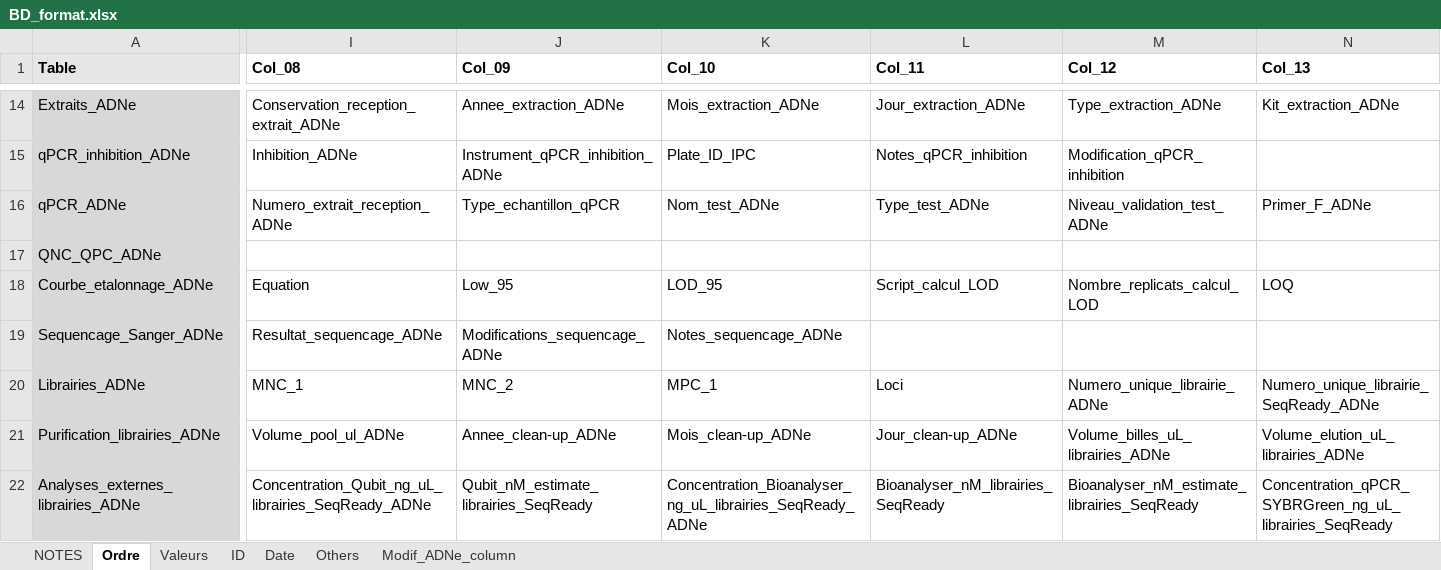
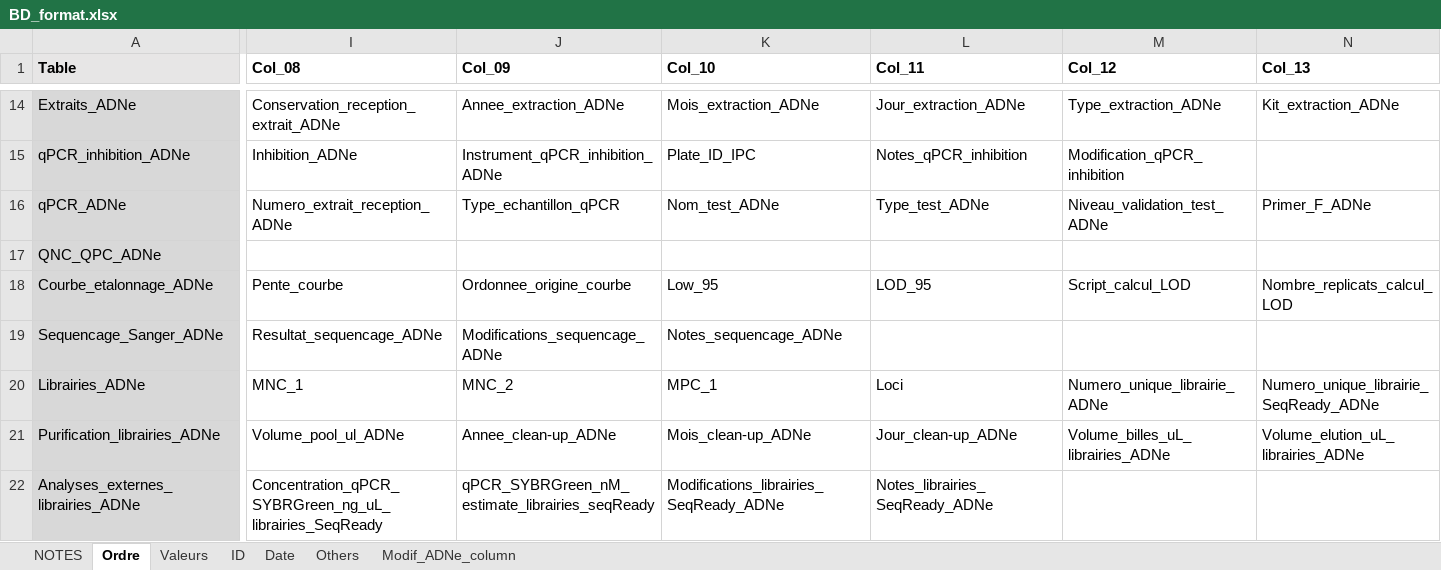
Before and after one commit to GenomicsMLI-DFO/BD-LabGeno-IML_gestion, an Excel workbook: inst/BD_format.xlsx, sheet Ordre, drawn as a sheet; only a part is shown, gaps mark what is left out; values as stored, in another font and other column widths than the file's, no borders; the diff covers the shown part only; the diff names each change by its address in the sheet, - before the commit and + after, or states it on an @@ line.

Commit message:
Update column

```diff
--- a/inst/BD_format.xlsx (sheet Ordre)
+++ b/inst/BD_format.xlsx (sheet Ordre)
-I18 (Col_08): Equation
+I18 (Col_08): Pente_courbe
-J18 (Col_09): Low_95
+J18 (Col_09): Ordonnee_origine_courbe
-K18 (Col_10): LOD_95
+K18 (Col_10): Low_95
-L18 (Col_11): Script_calcul_LOD
+L18 (Col_11): LOD_95
-M18 (Col_12): Nombre_replicats_calcul_LOD
+M18 (Col_12): Script_calcul_LOD
-N18 (Col_13): LOQ
+N18 (Col_13): Nombre_replicats_calcul_LOD
-I22 (Col_08): Concentration_Qubit_ng_uL_librairies_SeqReady_ADNe
+I22 (Col_08): Concentration_qPCR_SYBRGreen_ng_uL_librairies_SeqReady
-J22 (Col_09): Qubit_nM_estimate_librairies_SeqReady
+J22 (Col_09): qPCR_SYBRGreen_nM_estimate_librairies_seqReady
-K22 (Col_10): Concentration_Bioanalyser_ng_uL_librairies_SeqReady_ADNe
+K22 (Col_10): Modifications_librairies_SeqReady_ADNe
-L22 (Col_11): Bioanalyser_nM_librairies_SeqReady
+L22 (Col_11): Notes_librairies_SeqReady_ADNe
-M22 (Col_12): Bioanalyser_nM_estimate_librairies_SeqReady
+M22 (Col_12): (empty)
-N22 (Col_13): Concentration_qPCR_SYBRGreen_ng_uL_librairies_SeqReady
+N22 (Col_13): (empty)
```
Also changed, not shown: 13 edited cells elsewhere in this sheet, sheet Others, 2 other files.
